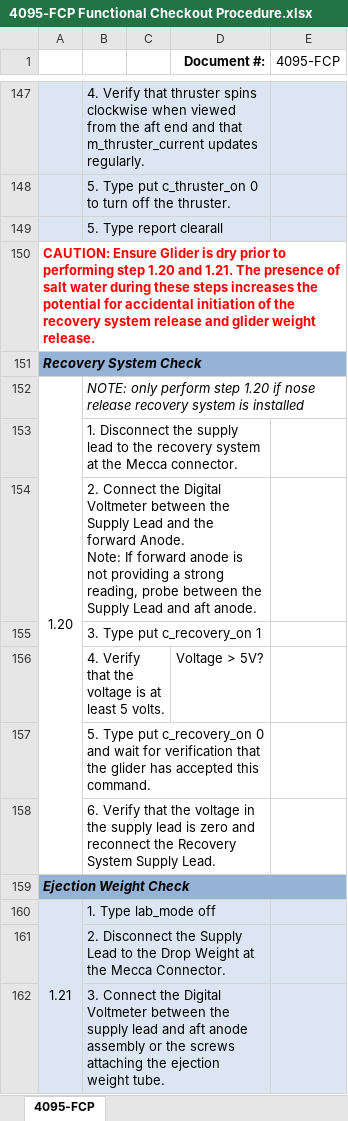
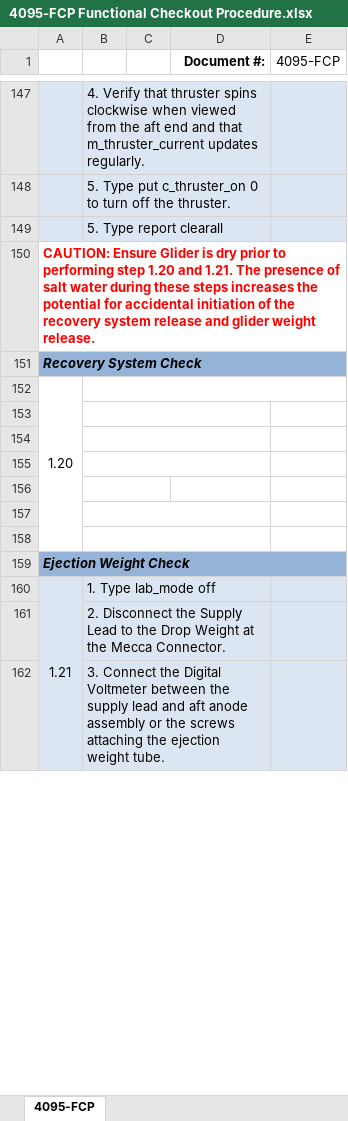
Before and after one commit to SWFSC/glider-lab-manual, an Excel workbook: content/documents/4095-FCP Functional Checkout Procedure.xlsx, sheet 4095-FCP, drawn as a sheet; only a part is shown, gaps mark what is left out; values as stored, in another font and other column widths than the file's, no borders; charts and pictures not drawn; ↵ is a line break in a cell; the diff names each change by its address in the sheet, - before the commit and + after, or states it on an @@ line.

```diff
--- a/content/documents/4095-FCP Functional Checkout Procedure.xlsx (sheet 4095-FCP)
+++ b/content/documents/4095-FCP Functional Checkout Procedure.xlsx (sheet 4095-FCP)
-B152: NOTE: only perform step 1.20 if nose release recovery system is installed
+B152: (empty)
-B153: 1. Disconnect the supply lead to the recovery system at the Mecca connector.
+B153: (empty)
-B154: 2. Connect the Digital Voltmeter between the Supply Lead and the forward Anode. ↵ Note: If forward anode is not providing a strong reading, probe between the Supply Lead and aft anode.
+B154: (empty)
-B155: 3. Type put c_recovery_on 1
+B155: (empty)
-row 156:  | 4. Verify that the voltage is at least 5 volts. |  | Voltage > 5V?
+row 156: (empty)
-B157: 5. Type put c_recovery_on 0 and wait for verification that the glider has accepted this command.
+B157: (empty)
-B158: 6. Verify that the voltage in the supply lead is zero and reconnect the Recovery System Supply Lead.
+B158: (empty)
```
Also changed, not shown: charts or pictures, 9 other files.
